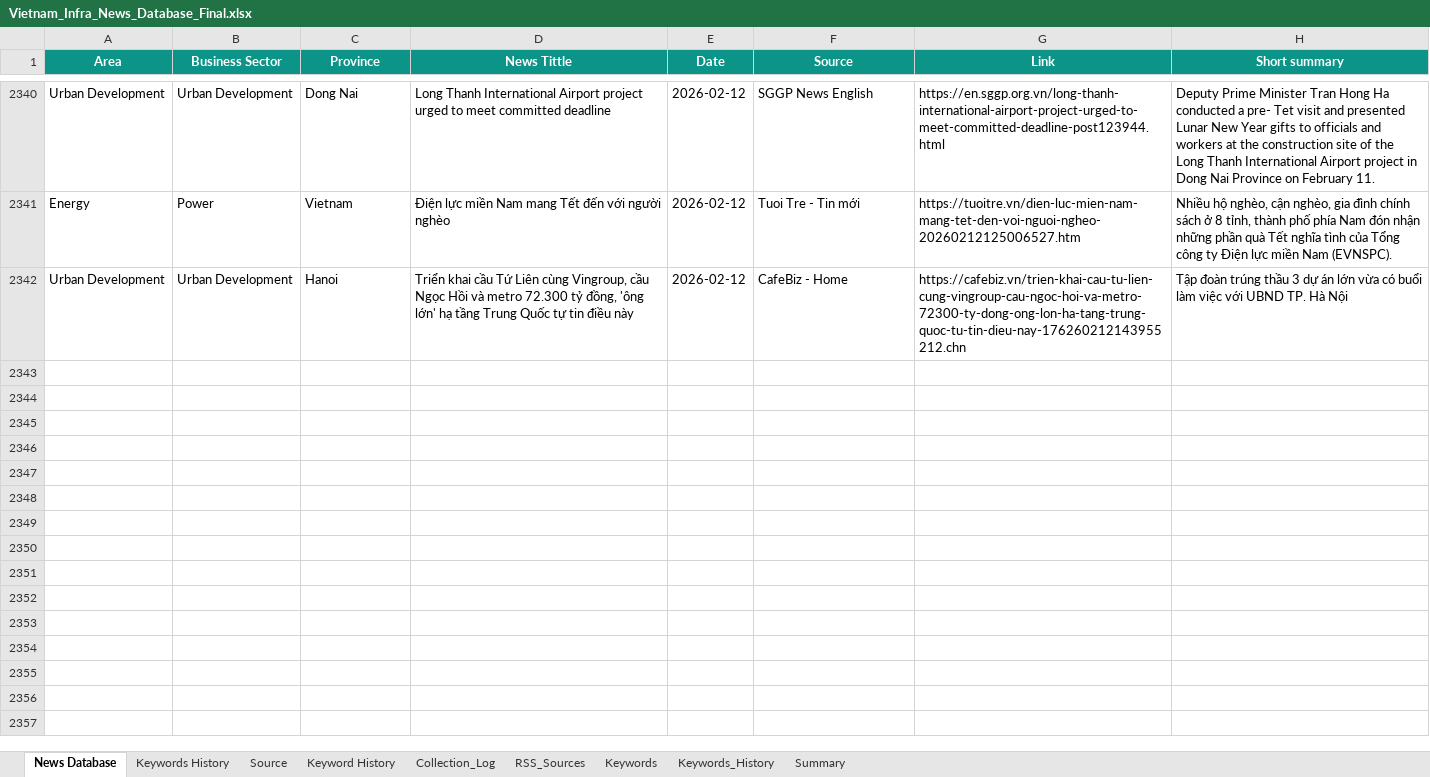
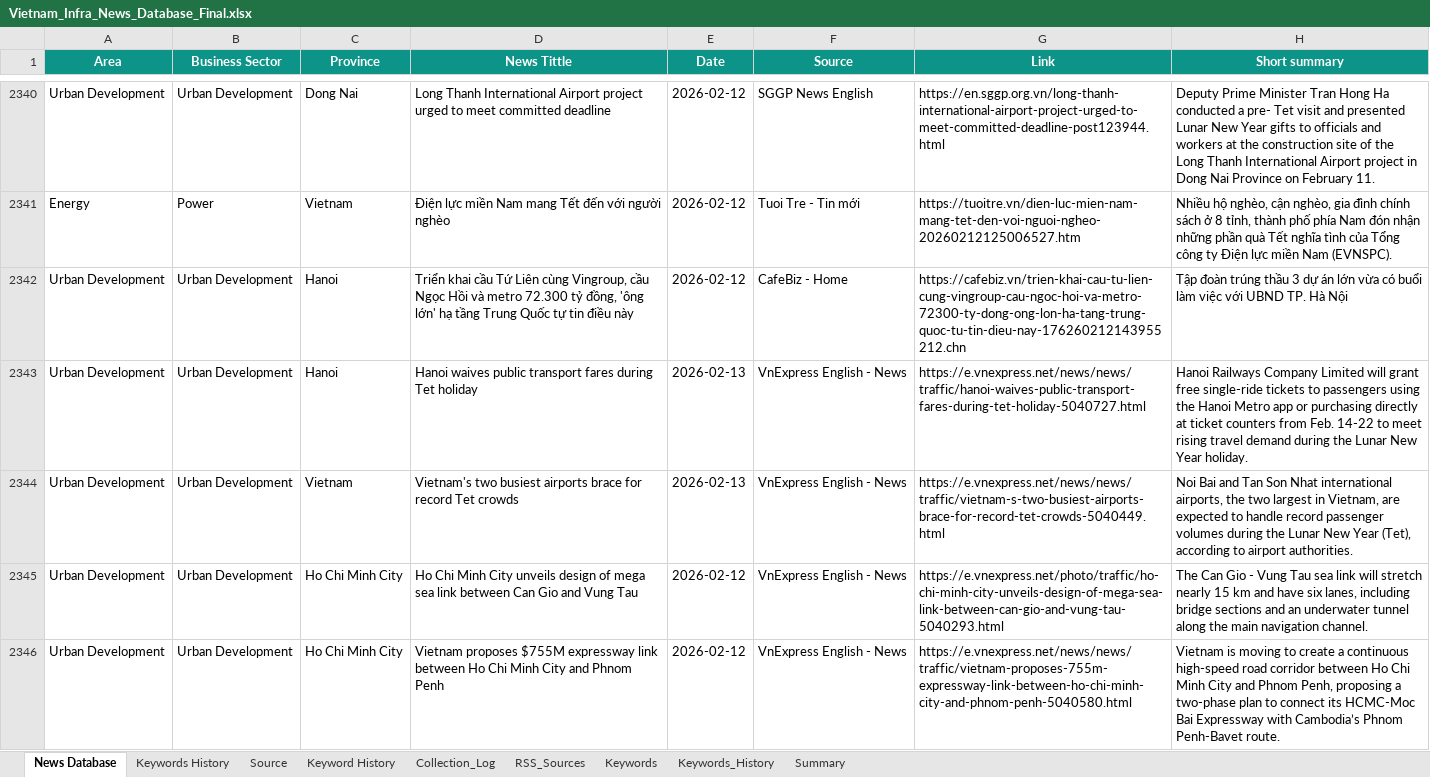
Before and after one commit to hms4792/vietnam-infra-news, an Excel workbook: data/database/Vietnam_Infra_News_Database_Final.xlsx, sheet News Database, drawn as a sheet; only a part is shown, gaps mark what is left out; values as stored, in another font and other column widths than the file's, no borders; the diff covers the shown part only; the diff names each change by its address in the sheet, - before the commit and + after, or states it on an @@ line.

```diff
--- a/data/database/Vietnam_Infra_News_Database_Final.xlsx (sheet News Database)
+++ b/data/database/Vietnam_Infra_News_Database_Final.xlsx (sheet News Database)
+row 2343: Urban Development | Urban Development | Hanoi | Hanoi waives public transport fares during Tet holiday | 2026-02-13 | VnExpress English - News | https://e.vnexpress.net/news/news/traffic/hanoi-waives-public-transport-fares-during-tet-holiday-5040727.html | Hanoi Railways Company Limited will grant free single-ride tickets to passengers using the Hanoi Metro app or purchasing directly at ticket counters from Feb. 14-22 to meet rising travel demand during the Lunar New Year holiday.
+row 2344: Urban Development | Urban Development | Vietnam | Vietnam's two busiest airports brace for record Tet crowds | 2026-02-13 | VnExpress English - News | https://e.vnexpress.net/news/news/traffic/vietnam-s-two-busiest-airports-brace-for-record-tet-crowds-5040449.html | Noi Bai and Tan Son Nhat international airports, the two largest in Vietnam, are expected to handle record passenger volumes during the Lunar New Year (Tet), according to airport authorities.
+row 2345: Urban Development | Urban Development | Ho Chi Minh City | Ho Chi Minh City unveils design of mega sea link between Can Gio and Vung Tau | 2026-02-12 | VnExpress English - News | https://e.vnexpress.net/photo/traffic/ho-chi-minh-city-unveils-design-of-mega-sea-link-between-can-gio-and-vung-tau-5040293.html | The Can Gio - Vung Tau sea link will stretch nearly 15 km and have six lanes, including bridge sections and an underwater tunnel along the main navigation channel.
+row 2346: Urban Development | Urban Development | Ho Chi Minh City | Vietnam proposes $755M expressway link between Ho Chi Minh City and Phnom Penh | 2026-02-12 | VnExpress English - News | https://e.vnexpress.net/news/news/traffic/vietnam-proposes-755m-expressway-link-between-ho-chi-minh-city-and-phnom-penh-5040580.html | Vietnam is moving to create a continuous high-speed road corridor between Ho Chi Minh City and Phnom Penh, proposing a two-phase plan to connect its HCMC-Moc Bai Expressway with Cambodia’s Phnom Penh-Bavet route.
```
Also changed, not shown: 4 added rows elsewhere in this sheet, sheet RSS_Sources, sheet Keywords_History, sheet Collection_Log, sheet Summary.
